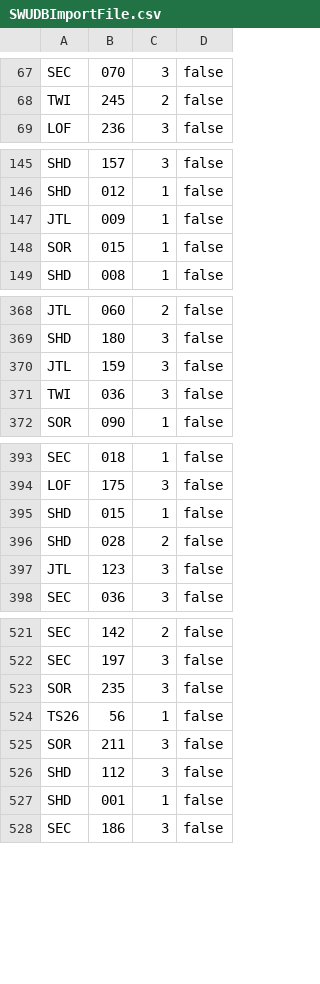
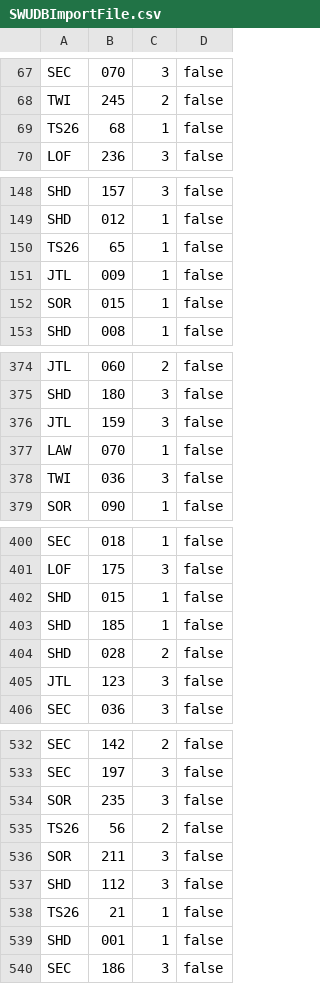
Before and after one commit to Asmoridin/card_games, a CSV file: S/Star_Wars_Unlimited/Data/SWUDBImportFile.csv, drawn as a sheet; only a part is shown, gaps mark what is left out; the diff covers the shown part only.

```diff
--- a/S/Star_Wars_Unlimited/Data/SWUDBImportFile.csv
+++ b/S/Star_Wars_Unlimited/Data/SWUDBImportFile.csv
@@ -68,2 +68,3 @@ SEC,070,3,false
 TWI,245,2,false
+TS26,68,1,false
 LOF,236,3,false
@@ -146,2 +149,3 @@ SHD,157,3,false
 SHD,012,1,false
+TS26,65,1,false
 JTL,009,1,false
@@ -370,2 +376,3 @@ SHD,180,3,false
 JTL,159,3,false
+LAW,070,1,false
 TWI,036,3,false
@@ -395,2 +402,3 @@ LOF,175,3,false
 SHD,015,1,false
+SHD,185,1,false
 SHD,028,2,false
@@ -523,5 +534,6 @@ SEC,197,3,false
 SOR,235,3,false
-TS26,56,1,false
+TS26,56,2,false
 SOR,211,3,false
 SHD,112,3,false
+TS26,21,1,false
 SHD,001,1,false
```
Also changed, not shown: 30 added rows and 21 edited cells elsewhere in this file, 13 other files.
